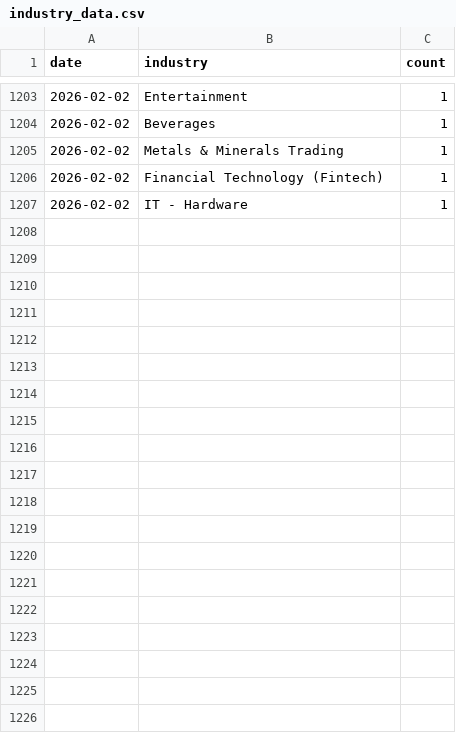
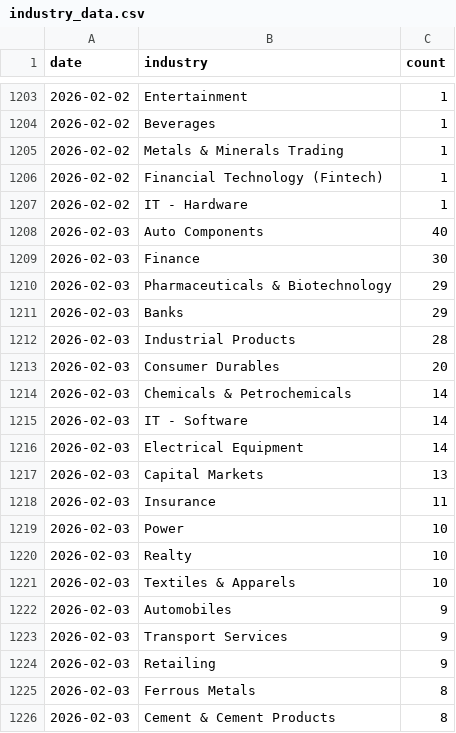
Before and after one commit to flamemission-boop/screener-industry-tracker, a CSV file: data/industry_data.csv, drawn as a sheet; only a part is shown, gaps mark what is left out; the diff covers the shown part only.

```diff
--- a/data/industry_data.csv
+++ b/data/industry_data.csv
@@ -1207 +1207,20 @@ date,industry,count
 2026-02-02,IT - Hardware,1
+2026-02-03,Auto Components,40
+2026-02-03,Finance,30
+2026-02-03,Pharmaceuticals & Biotechnology,29
+2026-02-03,Banks,29
+2026-02-03,Industrial Products,28
+2026-02-03,Consumer Durables,20
+2026-02-03,Chemicals & Petrochemicals,14
+2026-02-03,IT - Software,14
+2026-02-03,Electrical Equipment,14
+2026-02-03,Capital Markets,13
+2026-02-03,Insurance,11
+2026-02-03,Power,10
+2026-02-03,Realty,10
+2026-02-03,Textiles & Apparels,10
+2026-02-03,Automobiles,9
+2026-02-03,Transport Services,9
+2026-02-03,Retailing,9
+2026-02-03,Ferrous Metals,8
+2026-02-03,Cement & Cement Products,8
```
Also changed, not shown: 31 added rows elsewhere in this file, 1 other file.
